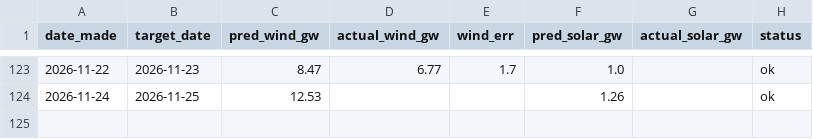
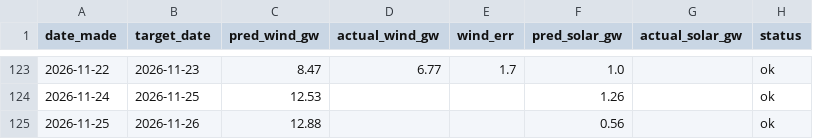
Before and after one commit to Evanssdas/Renewables-Forecaster, a CSV file: renewables_log.csv, drawn as a sheet; only a part is shown, gaps mark what is left out; the diff names each change by its address in the sheet, - before the commit and + after, or states it on an @@ line.

```diff
--- a/renewables_log.csv
+++ b/renewables_log.csv
+row 125: 2026-11-25 | 2026-11-26 | 12.88 |  |  | 0.56 |  | ok
```
